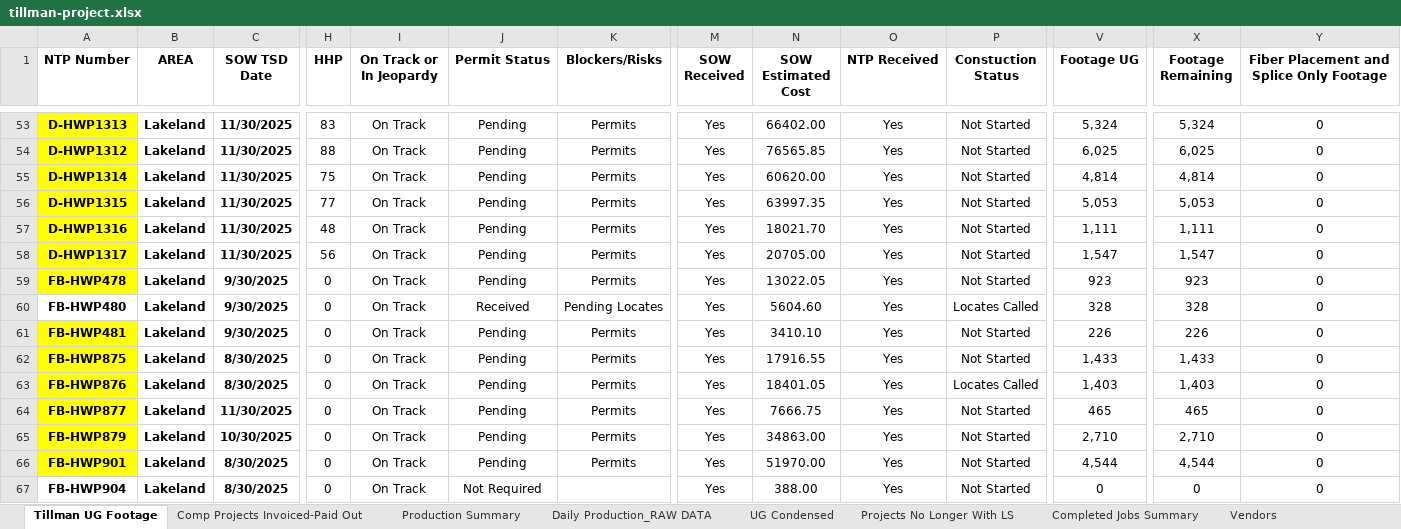
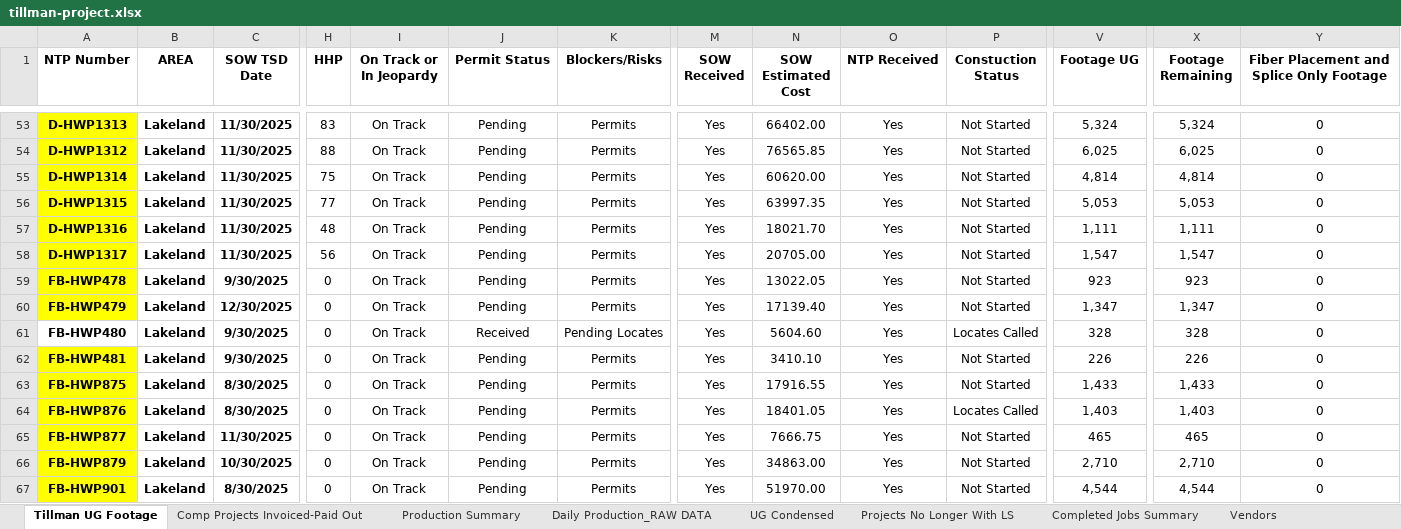
Before and after one commit to JCKraus1/Tillman-Dashboard, an Excel workbook: tillman-project.xlsx, sheet Tillman UG Footage, drawn as a sheet; only a part is shown, gaps mark what is left out; the shorter side is filled out with more unchanged rows; values as stored, in another font and other column widths than the file's, no borders; table styles not drawn; rows hold the shown columns only; the diff names each change by its address in the sheet, - before the commit and + after, or states it on an @@ line.

Commit message:
Automated update every 30 minutes

```diff
--- a/tillman-project.xlsx (sheet Tillman UG Footage)
+++ b/tillman-project.xlsx (sheet Tillman UG Footage)
+row 60: FB-HWP479 | Lakeland | 12/30/2025 | 0 | On Track | Pending | Permits | Yes | 17139.40 | Yes | Not Started | 1,347 | 1,347 | 0
```
